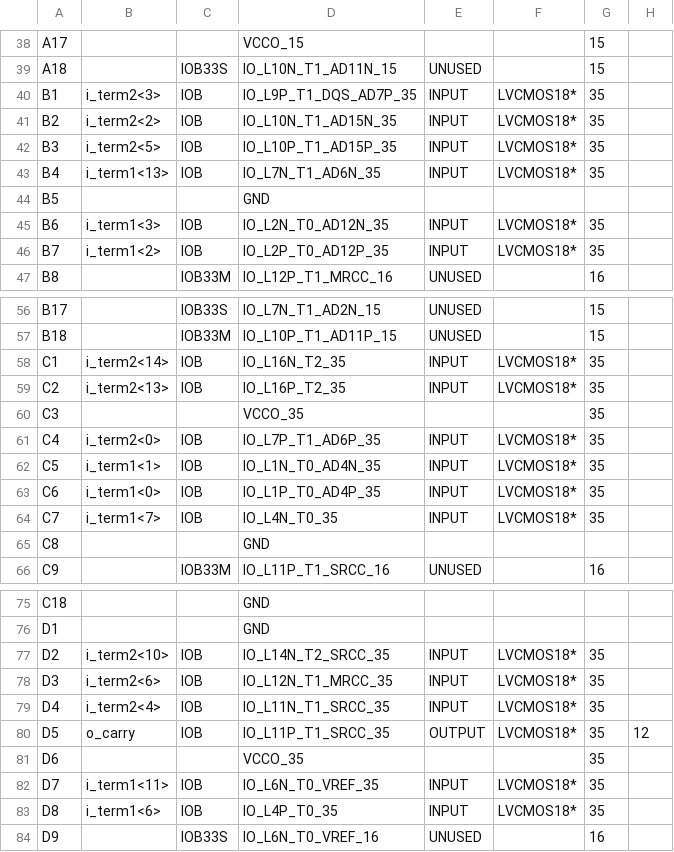
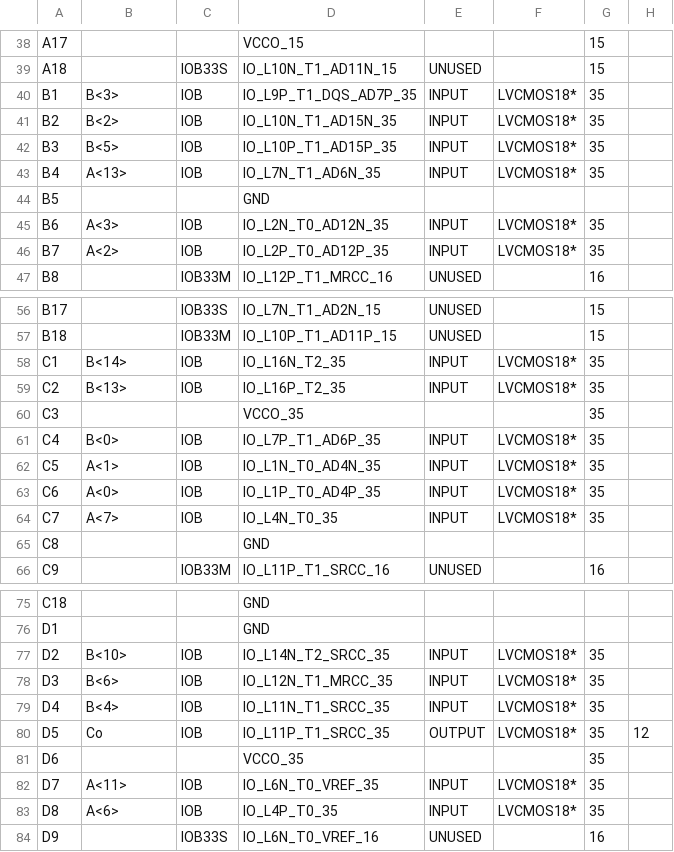
Before and after one commit to suhas4122/COA-Lab-CS39001, a CSV file: Assignment-1/Xilinx/Part-1/rca_16bit_pad.csv, drawn as a sheet; only a part is shown, gaps mark what is left out; the diff covers the shown part only; the diff names each change by its address in the sheet, - before the commit and + after, or states it on an @@ line.

```diff
--- a/Assignment-1/Xilinx/Part-1/rca_16bit_pad.csv
+++ b/Assignment-1/Xilinx/Part-1/rca_16bit_pad.csv
-B40: i_term2<3>
+B40: B<3>
-B41: i_term2<2>
+B41: B<2>
-B42: i_term2<5>
+B42: B<5>
-B43: i_term1<13>
+B43: A<13>
-B45: i_term1<3>
+B45: A<3>
-B46: i_term1<2>
+B46: A<2>
-B58: i_term2<14>
+B58: B<14>
-B59: i_term2<13>
+B59: B<13>
-B61: i_term2<0>
+B61: B<0>
-B62: i_term1<1>
+B62: A<1>
-B63: i_term1<0>
+B63: A<0>
-B64: i_term1<7>
+B64: A<7>
-B77: i_term2<10>
+B77: B<10>
-B78: i_term2<6>
+B78: B<6>
-B79: i_term2<4>
+B79: B<4>
-B80: o_carry
+B80: Co
-B82: i_term1<11>
+B82: A<11>
-B83: i_term1<6>
+B83: A<6>
```
Also changed, not shown: 32 edited cells elsewhere in this file, Assignment-1/Xilinx/Part-1/rca_4bit_pad.csv, Assignment-1/Xilinx/Part-1/rca_8bit_pad.csv, 46 other files.
